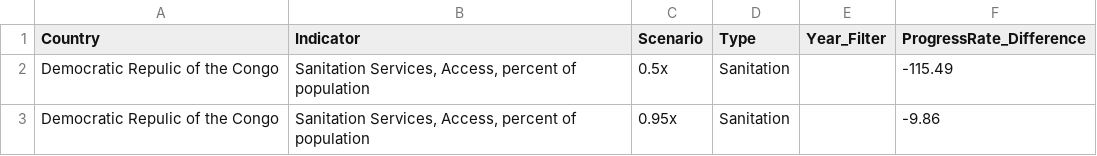
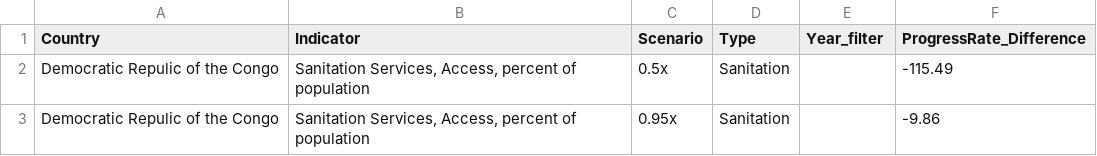
Before and after one commit to akvo/usaid-wssh, a CSV file: output data/progressRates_dif.csv, drawn as a sheet; only a part is shown.

Commit message:
added 2030 & 2050 column to BasicIndicators CSVs

```diff
--- a/output data/progressRates_dif.csv
+++ b/output data/progressRates_dif.csv
@@ -1,2 +1,2 @@
-Country,Indicator,Scenario,Type,Year_Filter,ProgressRate_Difference
+Country,Indicator,Scenario,Type,Year_filter,ProgressRate_Difference
 Democratic Repulic of the Congo,"Sanitation Services, Access, percent of population",0.5x,Sanitation,,-115.49
```
Also changed, not shown: 1 other file.
